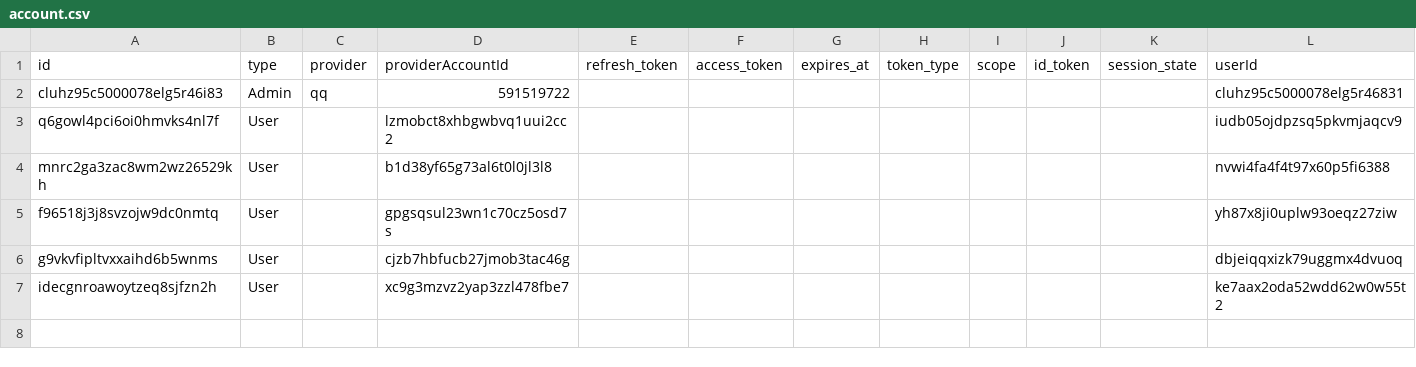
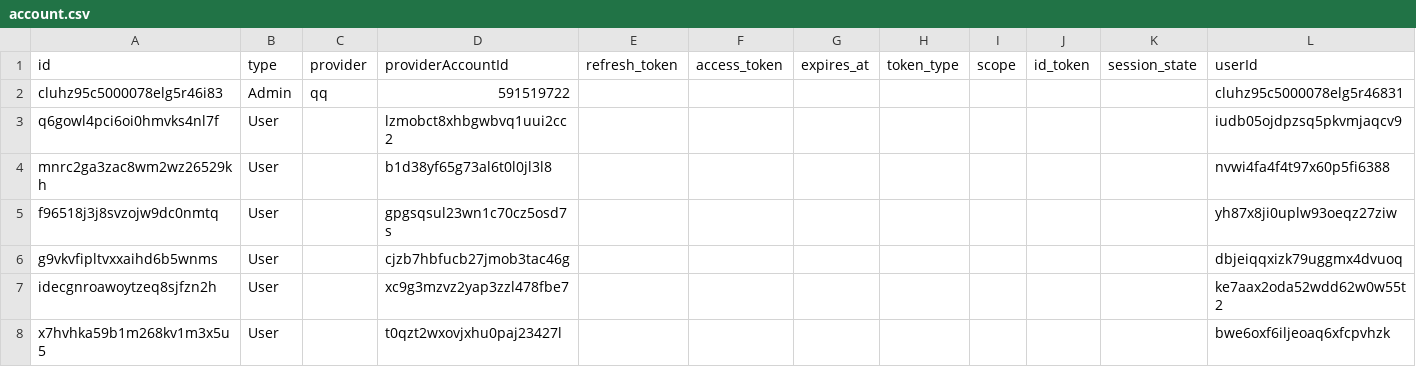
Before and after one commit to ToramCalculator-Team/ToramCalculator, a CSV file: db/backups/account.csv, drawn as a sheet.

```diff
--- a/db/backups/account.csv
+++ b/db/backups/account.csv
@@ -7 +7,2 @@ g9vkvfipltvxxaihd6b5wnms,User,"",cjzb7hbfucb27jmob3tac46g,,,,,,,,dbjeiqqxizk79ug
 idecgnroawoytzeq8sjfzn2h,User,"",xc9g3mzvz2yap3zzl478fbe7,,,,,,,,ke7aax2oda52wdd62w0w55t2
+x7hvhka59b1m268kv1m3x5u5,User,"",t0qzt2wxovjxhu0paj23427l,,,,,,,,bwe6oxf6iljeoaq6xfcpvhzk
```
Also changed, not shown: db/backups/user.csv, 42 other files.
